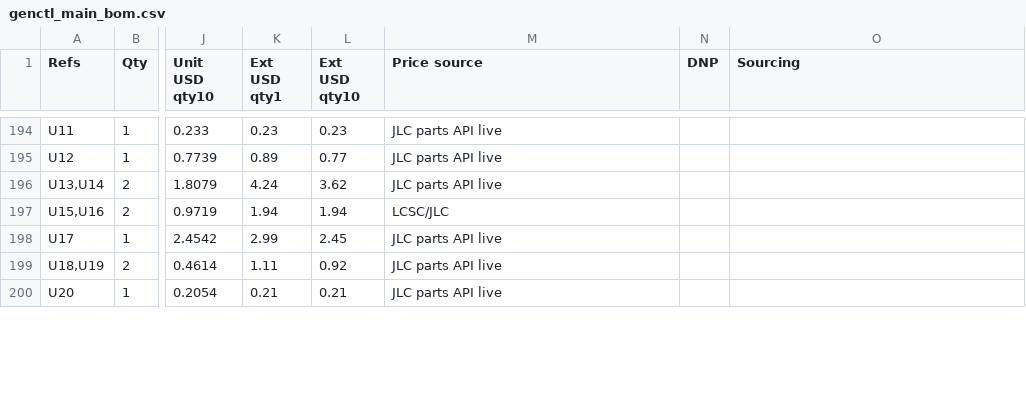
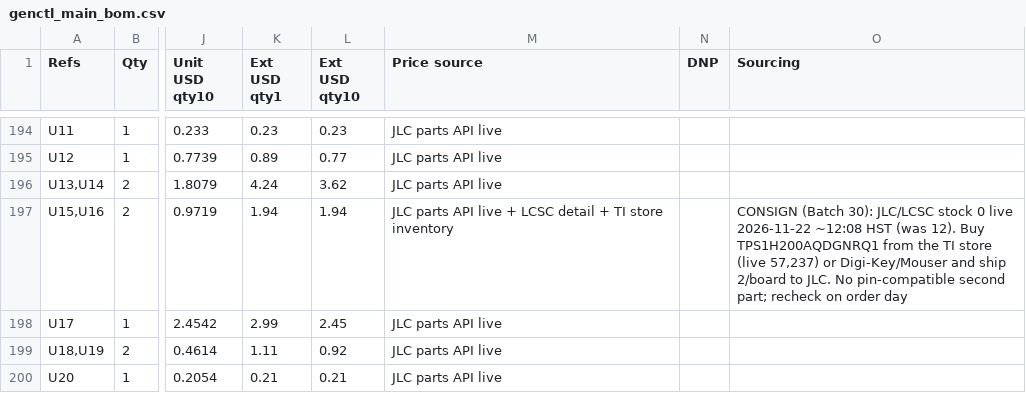
Before and after one commit to Ethan-Poag/blackstart, a CSV file: bom/genctl_main_bom.csv, drawn as a sheet; only a part is shown, gaps mark what is left out; the diff covers the shown part only; the diff names each change by its address in the sheet, - before the commit and + after, or states it on an @@ line.

```diff
--- a/bom/genctl_main_bom.csv
+++ b/bom/genctl_main_bom.csv
-M197 (Price source): LCSC/JLC
+M197 (Price source): JLC parts API live + LCSC detail + TI store inventory
-O197 (Sourcing): (empty)
+O197 (Sourcing): CONSIGN (Batch 30): JLC/LCSC stock 0 live 2026-11-22 ~12:08 HST (was 12). Buy TPS1H200AQDGNRQ1 from the TI store (live 57,237) or Digi-Key/Mouser and ship 2/board to JLC. No pin-compatible second part; recheck on order day
```
Also changed, not shown: 16 edited cells elsewhere in this file, bom/genctl_meter_bom.csv, bom/lcsc_prices.csv, 44 other files.
